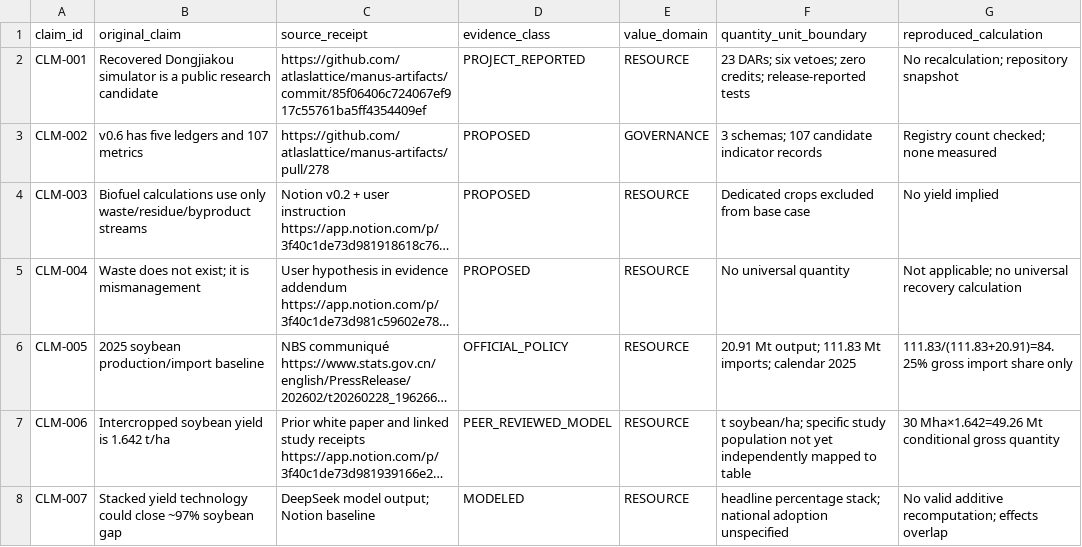
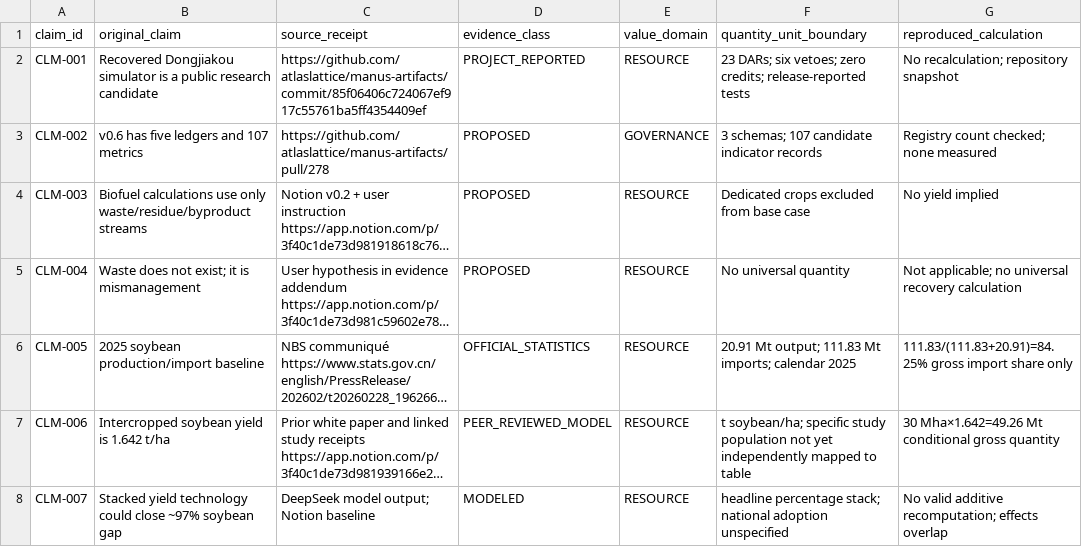
Before and after one commit to atlaslattice/manus-artifacts, a CSV file: public_candidate_bundle_0001/whitepapers/CROSS_DRAFT_DELTA_MATRIX_v0.7.csv, drawn as a sheet; only a part is shown; long unchanged cells end in …; the diff names each change by its address in the sheet, - before the commit and + after, or states it on an @@ line.

Commit message:
Classify soybean baseline as official statistics

```diff
--- a/public_candidate_bundle_0001/whitepapers/CROSS_DRAFT_DELTA_MATRIX_v0.7.csv
+++ b/public_candidate_bundle_0001/whitepapers/CROSS_DRAFT_DELTA_MATRIX_v0.7.csv
-D6 (evidence_class): OFFICIAL_POLICY
+D6 (evidence_class): OFFICIAL_STATISTICS
```
